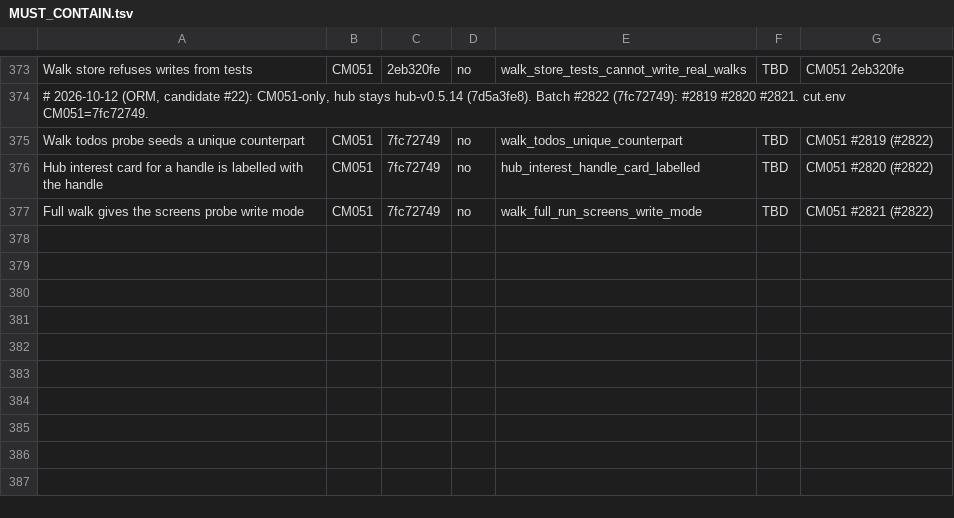
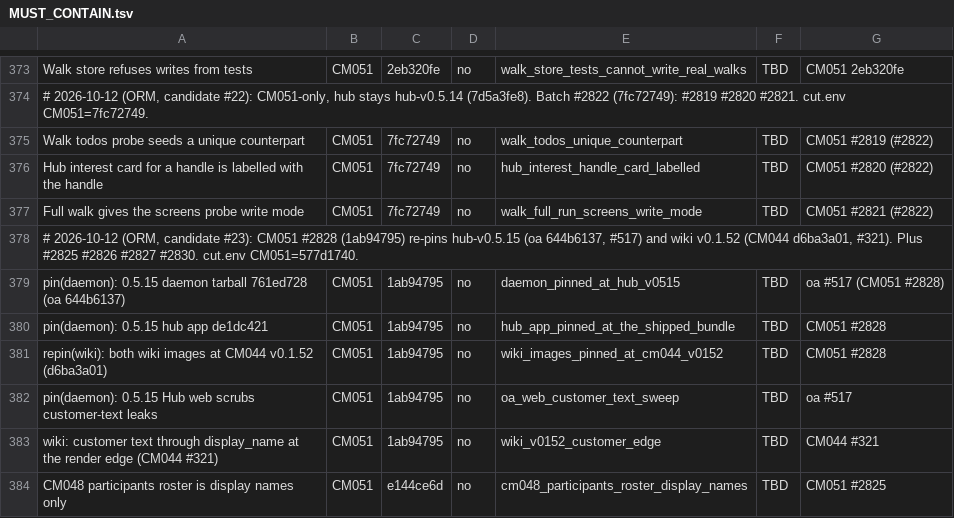
Before and after one commit to andygmassey/CM051-Home-Hub-Installer, a TSV file: cuts/v1.0.107/MUST_CONTAIN.tsv, drawn as a sheet; only a part is shown, gaps mark what is left out; the diff covers the shown part only; the diff names each change by its address in the sheet, - before the commit and + after, or states it on an @@ line.

```diff
--- a/cuts/v1.0.107/MUST_CONTAIN.tsv
+++ b/cuts/v1.0.107/MUST_CONTAIN.tsv
+row 378: # 2026-10-12 (ORM, candidate #23): CM051 #2828 (1ab94795) re-pins hub-v0.5.15 (oa 644b6137, #517) and wiki v0.1.52 (CM044 d6ba3a01, #321). Plus #2825 #2826 #2827 #2830. cut.env CM051=577d1740.
+row 379: pin(daemon): 0.5.15 daemon tarball 761ed728 (oa 644b6137) | CM051 | 1ab94795 | no | daemon_pinned_at_hub_v0515 | TBD | oa #517 (CM051 #2828)
+row 380: pin(daemon): 0.5.15 hub app de1dc421 | CM051 | 1ab94795 | no | hub_app_pinned_at_the_shipped_bundle | TBD | CM051 #2828
+row 381: repin(wiki): both wiki images at CM044 v0.1.52 (d6ba3a01) | CM051 | 1ab94795 | no | wiki_images_pinned_at_cm044_v0152 | TBD | CM051 #2828
+row 382: pin(daemon): 0.5.15 Hub web scrubs customer-text leaks | CM051 | 1ab94795 | no | oa_web_customer_text_sweep | TBD | oa #517
+row 383: wiki: customer text through display_name at the render edge (CM044 #321) | CM051 | 1ab94795 | no | wiki_v0152_customer_edge | TBD | CM044 #321
+row 384: CM048 participants roster is display names only | CM051 | e144ce6d | no | cm048_participants_roster_display_names | TBD | CM051 #2825
```
Also changed, not shown: 10 added rows, 3 removed rows and 70 edited cells elsewhere in this file, 2 other files.
